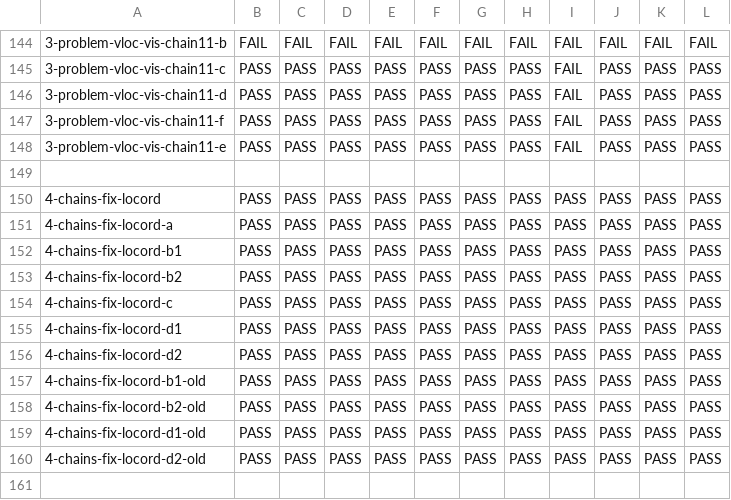
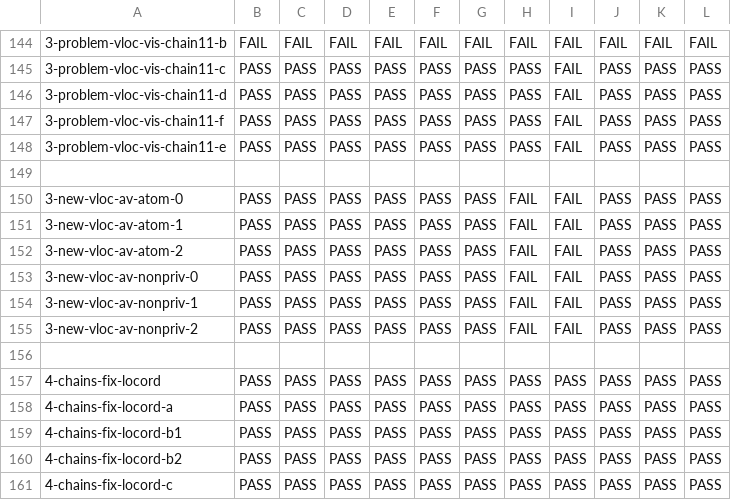
Before and after one commit to JnsGlnr/Dat3M, a CSV file: litmus/VULKAN/pvmm/expected-races-nochains.csv, drawn as a sheet; only a part is shown, gaps mark what is left out; the shorter side is filled out with more unchanged rows; the diff names each change by its address in the sheet, - before the commit and + after, or states it on an @@ line.

```diff
--- a/litmus/VULKAN/pvmm/expected-races-nochains.csv
+++ b/litmus/VULKAN/pvmm/expected-races-nochains.csv
+row 150: 3-new-vloc-av-atom-0 | PASS | PASS | PASS | PASS | PASS | PASS | FAIL | FAIL | PASS | PASS | PASS
+row 151: 3-new-vloc-av-atom-1 | PASS | PASS | PASS | PASS | PASS | PASS | FAIL | FAIL | PASS | PASS | PASS
+row 152: 3-new-vloc-av-atom-2 | PASS | PASS | PASS | PASS | PASS | PASS | FAIL | FAIL | PASS | PASS | PASS
+row 153: 3-new-vloc-av-nonpriv-0 | PASS | PASS | PASS | PASS | PASS | PASS | FAIL | FAIL | PASS | PASS | PASS
+row 154: 3-new-vloc-av-nonpriv-1 | PASS | PASS | PASS | PASS | PASS | PASS | FAIL | FAIL | PASS | PASS | PASS
+row 155: 3-new-vloc-av-nonpriv-2 | PASS | PASS | PASS | PASS | PASS | PASS | FAIL | FAIL | PASS | PASS | PASS
+row 156: (empty)
```
Also changed, not shown: litmus/VULKAN/pvmm/expected-chains.csv, litmus/VULKAN/pvmm/expected-nochains.csv, 7 other files.
